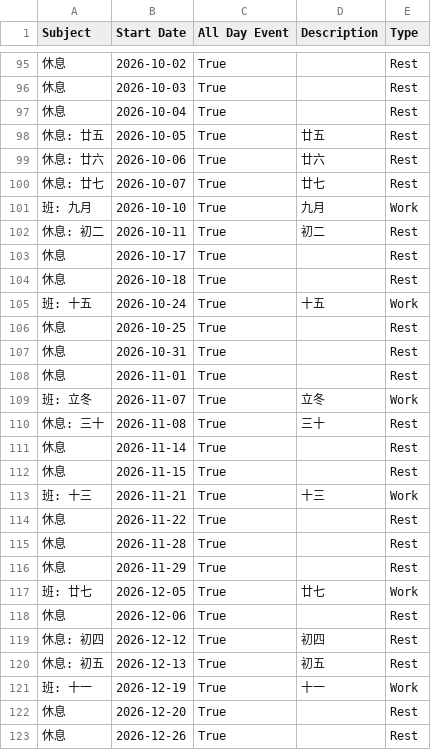
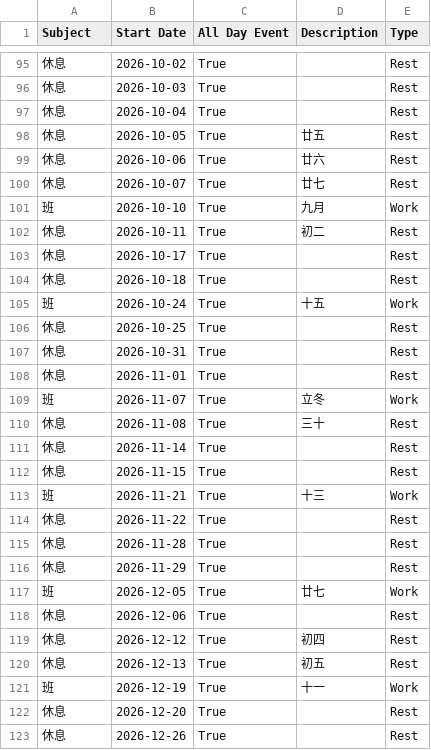
Before and after one commit to eppen/2026-work-calendar, a CSV file: calendar_2026.csv, drawn as a sheet; only a part is shown, gaps mark what is left out; the diff covers the shown part only.

```diff
--- a/calendar_2026.csv
+++ b/calendar_2026.csv
@@ -97,10 +97,10 @@
 休息,2026-10-04,True,,Rest
-休息: 廿五,2026-10-05,True,廿五,Rest
-休息: 廿六,2026-10-06,True,廿六,Rest
-休息: 廿七,2026-10-07,True,廿七,Rest
-班: 九月,2026-10-10,True,九月,Work
-休息: 初二,2026-10-11,True,初二,Rest
+休息,2026-10-05,True,廿五,Rest
+休息,2026-10-06,True,廿六,Rest
+休息,2026-10-07,True,廿七,Rest
+班,2026-10-10,True,九月,Work
+休息,2026-10-11,True,初二,Rest
 休息,2026-10-17,True,,Rest
 休息,2026-10-18,True,,Rest
-班: 十五,2026-10-24,True,十五,Work
+班,2026-10-24,True,十五,Work
 休息,2026-10-25,True,,Rest
@@ -108,7 +108,7 @@
 休息,2026-11-01,True,,Rest
-班: 立冬,2026-11-07,True,立冬,Work
-休息: 三十,2026-11-08,True,三十,Rest
+班,2026-11-07,True,立冬,Work
+休息,2026-11-08,True,三十,Rest
 休息,2026-11-14,True,,Rest
 休息,2026-11-15,True,,Rest
-班: 十三,2026-11-21,True,十三,Work
+班,2026-11-21,True,十三,Work
 休息,2026-11-22,True,,Rest
@@ -116,7 +116,7 @@
 休息,2026-11-29,True,,Rest
-班: 廿七,2026-12-05,True,廿七,Work
+班,2026-12-05,True,廿七,Work
 休息,2026-12-06,True,,Rest
-休息: 初四,2026-12-12,True,初四,Rest
-休息: 初五,2026-12-13,True,初五,Rest
-班: 十一,2026-12-19,True,十一,Work
+休息,2026-12-12,True,初四,Rest
+休息,2026-12-13,True,初五,Rest
+班,2026-12-19,True,十一,Work
 休息,2026-12-20,True,,Rest
```
Also changed, not shown: 26 edited cells elsewhere in this file, 2 other files.
